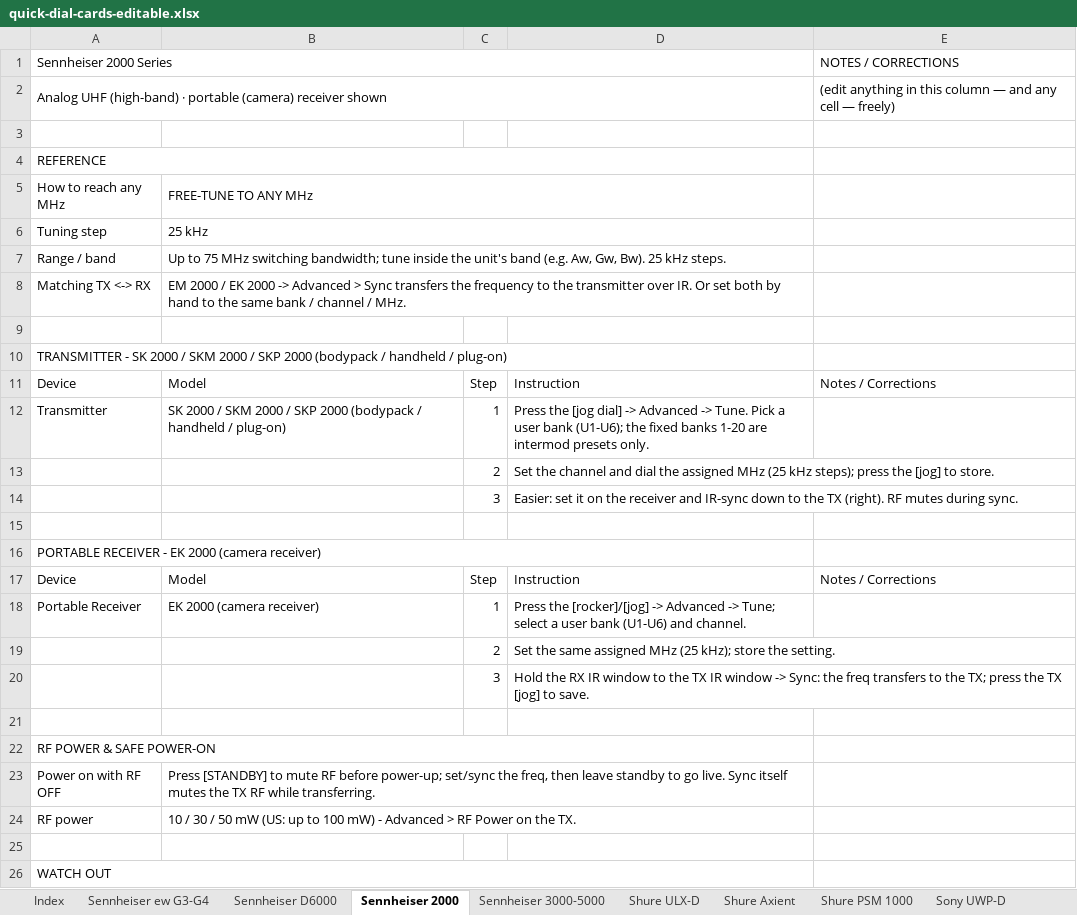
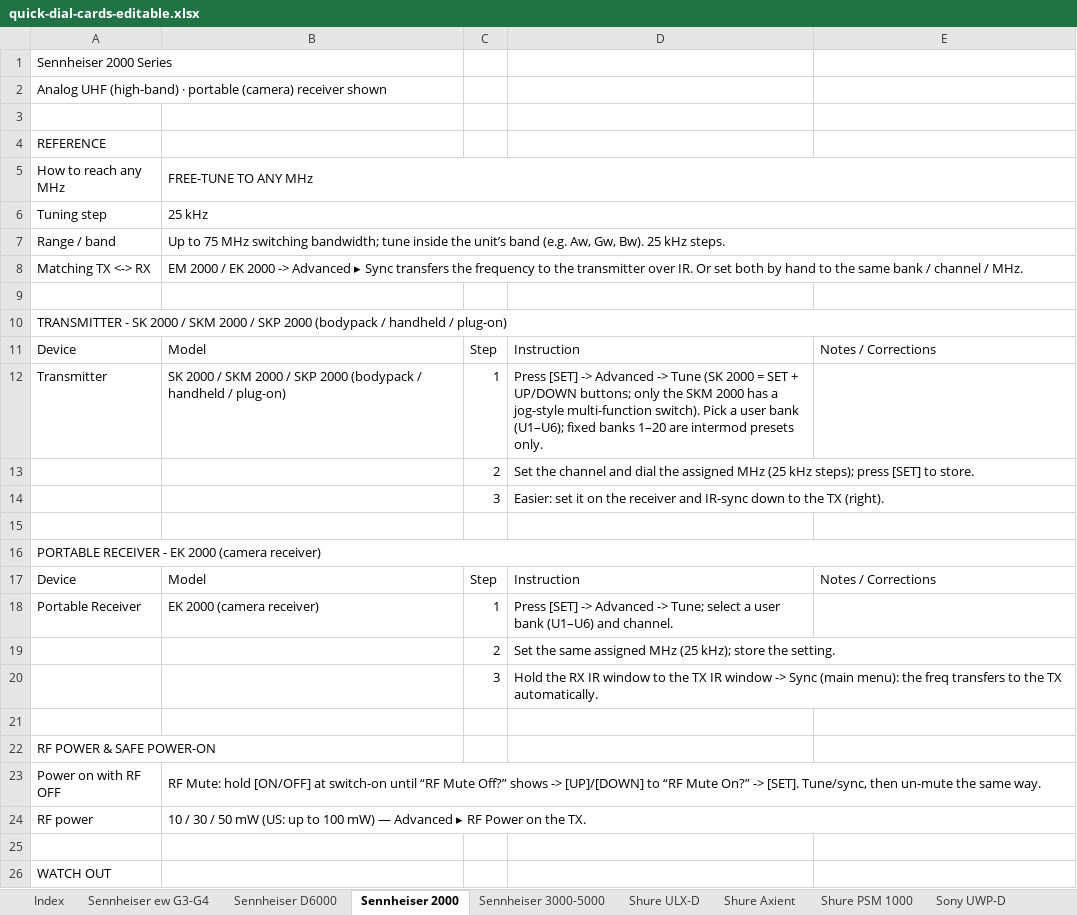
Before and after one commit to gothamsound/quick-dial-cards, an Excel workbook: quick-dial-cards-editable.xlsx, sheet Sennheiser 2000, drawn as a sheet; only a part is shown; values as stored, in another font and other column widths than the file's, no cell formats; removed rows and columns are numbered as before the commit, all else as after; the diff covers the shown part only; the diff names each change by its address in the sheet, - before the commit and + after, or states it on an @@ line.

```diff
--- a/quick-dial-cards-editable.xlsx (sheet Sennheiser 2000)
+++ b/quick-dial-cards-editable.xlsx (sheet Sennheiser 2000)
-A1:D1 merged
-E1: NOTES / CORRECTIONS
+E1: (empty)
-A2:D2 merged
-E2: (edit anything in this column — and any cell — freely)
+E2: (empty)
-A4:D4 merged
-B5:D5 merged
+B5:E5 merged
-B6:D6 merged
+B6:E6 merged
-B7 (FREE-TUNE TO ANY MHz): …inside the unit's band (e.g.…
+B7 (FREE-TUNE TO ANY MHz): …inside the unit’s band (e.g.…
-B7:D7 merged
+B7:E7 merged
-B8 (FREE-TUNE TO ANY MHz): …-> Advanced > Sync transfers…
+B8 (FREE-TUNE TO ANY MHz): …-> Advanced ▸ Sync transfers…
-B8:D8 merged
+B8:E8 merged
-A10:D10 merged
+A10:E10 merged
-D12: Press the [jog dial] -> Advanced -> Tune. Pick a user bank (U1-U6); the fixed banks 1-20 are intermod…
+D12: Press [SET] -> Advanced -> Tune (SK 2000 = SET + UP/DOWN buttons; only the SKM 2000 has a jog-style multi-function switch). Pick a user bank (U1–U6); fixed banks 1–20 are intermod…
-D13: …steps); press the [jog] to store.
+D13: …steps); press [SET] to store.
-D14: …TX (right). RF mutes during sync.
+D14: …TX (right).
-A16:D16 merged
+A16:E16 merged
-D18: Press the [rocker]/[jog] -> Advanced -> Tune; select a user bank (U1-U6) and channel.
+D18: Press [SET] -> Advanced -> Tune; select a user bank (U1–U6) and channel.
-D20: …window -> Sync: the freq transfers to the TX; press the TX [jog] to save.
+D20: …window -> Sync (main menu): the freq transfers to the TX automatically.
-A22:D22 merged
-B23 (FREE-TUNE TO ANY MHz): Press [STANDBY] to mute RF before power-up; set/sync the freq, then leave standby to go live. Sync itself mutes the TX RF while transferring.
+B23 (FREE-TUNE TO ANY MHz): RF Mute: hold [ON/OFF] at switch-on until “RF Mute Off?” shows -> [UP]/[DOWN] to “RF Mute On?” -> [SET]. Tune/sync, then un-mute the same way.
-B23:D23 merged
+B23:E23 merged
-B24 (FREE-TUNE TO ANY MHz): …100 mW) - Advanced > RF Power…
+B24 (FREE-TUNE TO ANY MHz): …100 mW) — Advanced ▸ RF Power…
-B24:D24 merged
+B24:E24 merged
-A26:D26 merged
```
Also changed, not shown: 4 added rows, 3 edited cells and merged cells elsewhere in this sheet, sheet Comtek 216, sheet Sennheiser 3000-5000, sheet Lectrosonics IFB, sheet Sound Devices Astral, sheet Wisycom, sheet Lectrosonics Duet, 10 more sheets, cell formats, 8 other files.
